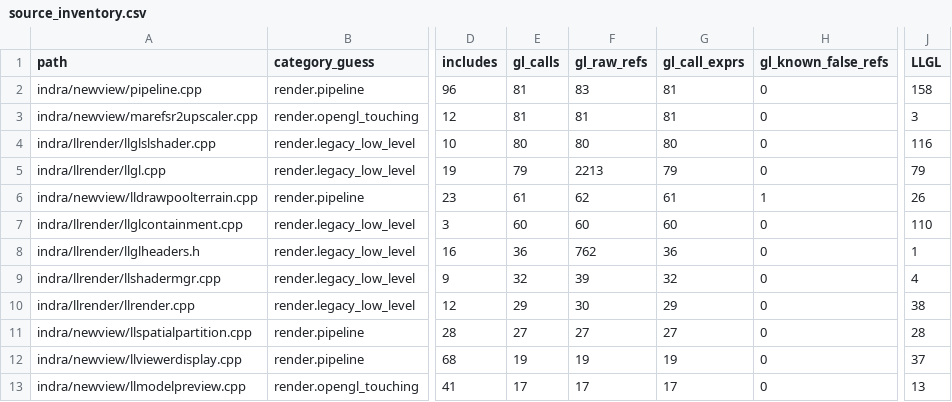
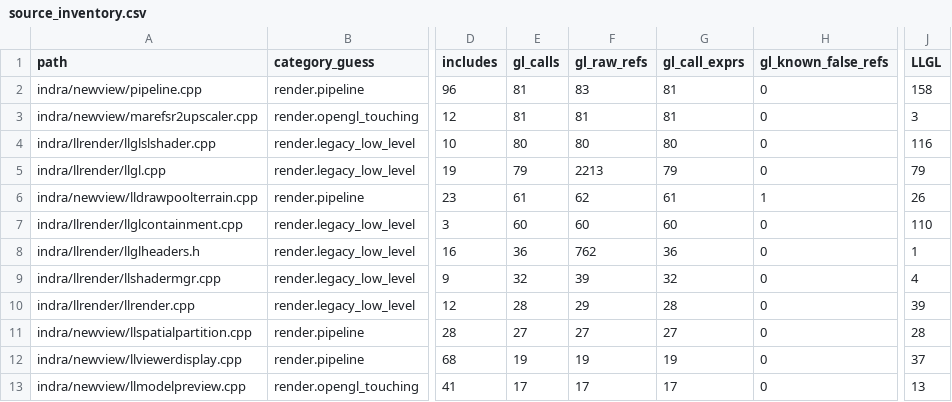
Before and after one commit to Minuit-Ferina/Mare-viewer, a CSV file: docs/architecture/generated/source_inventory.csv, drawn as a sheet; only a part is shown, gaps mark what is left out; the diff names each change by its address in the sheet, - before the commit and + after, or states it on an @@ line.

Commit message:
llrender: contain clear errors query

```diff
--- a/docs/architecture/generated/source_inventory.csv
+++ b/docs/architecture/generated/source_inventory.csv
-E10 (gl_calls): 29
+E10 (gl_calls): 28
-F10 (gl_raw_refs): 30
+F10 (gl_raw_refs): 29
-G10 (gl_call_exprs): 29
+G10 (gl_call_exprs): 28
-J10 (LLGL): 38
+J10 (LLGL): 39
```
Also changed, not shown: 3 other files.
